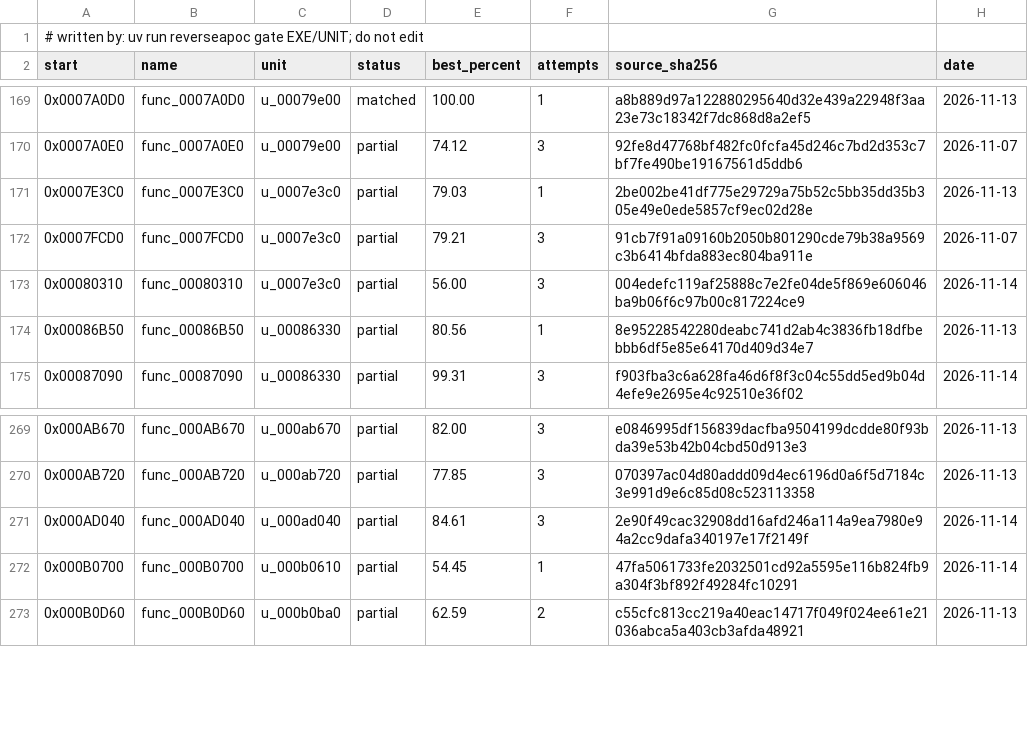
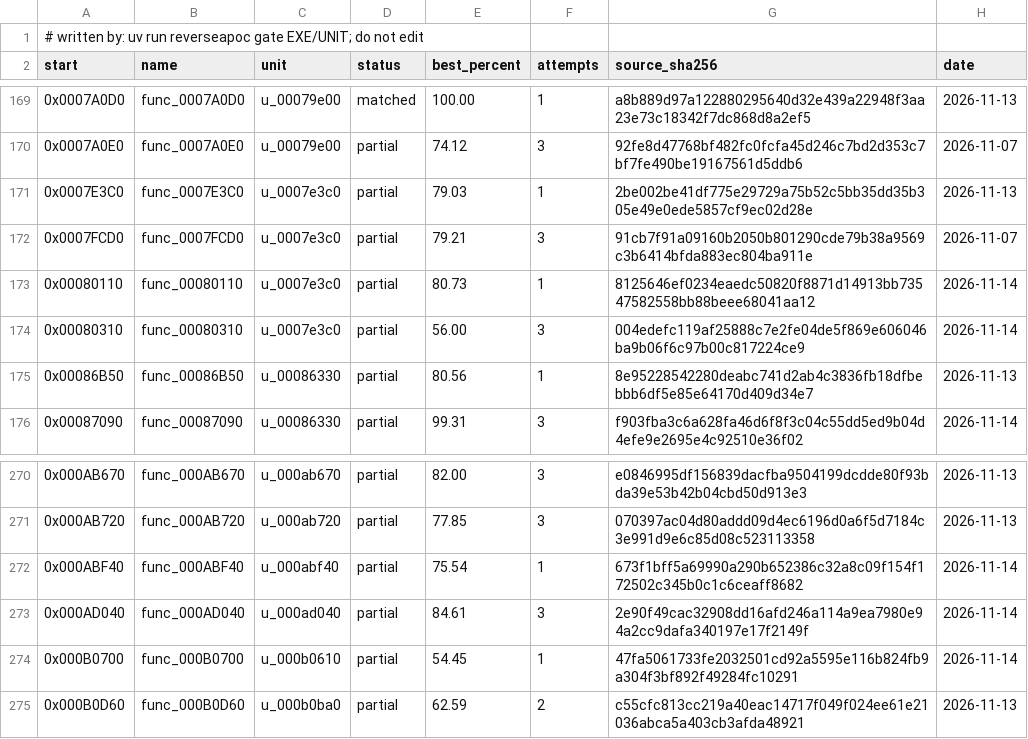
Before and after one commit to ayrtondenner/ReverseApoc, a CSV file: config/tacp/status.csv, drawn as a sheet; only a part is shown, gaps mark what is left out.

```diff
--- a/config/tacp/status.csv
+++ b/config/tacp/status.csv
@@ -172,2 +172,3 @@ start,name,unit,status,best_percent,attempts,source_sha256,date
 0x0007FCD0,func_0007FCD0,u_0007e3c0,partial,79.21,3,91cb7f91a09160b2050b801290cde79b38a9569c3b6414bfda883ec804ba911e,2026-11-07
+0x00080110,func_00080110,u_0007e3c0,partial,80.73,1,8125646ef0234eaedc50820f8871d14913bb73547582558bb88beee68041aa12,2026-11-14
 0x00080310,func_00080310,u_0007e3c0,partial,56.00,3,004edefc119af25888c7e2fe04de5f869e606046ba9b06f6c97b00c817224ce9,2026-11-14
@@ -270,2 +271,3 @@ start,name,unit,status,best_percent,attempts,source_sha256,date
 0x000AB720,func_000AB720,u_000ab720,partial,77.85,3,070397ac04d80addd09d4ec6196d0a6f5d7184c3e991d9e6c85d08c523113358,2026-11-13
+0x000ABF40,func_000ABF40,u_000abf40,partial,75.54,1,673f1bff5a69990a290b652386c32a8c09f154f172502c345b0c1c6ceaff8682,2026-11-14
 0x000AD040,func_000AD040,u_000ad040,partial,84.61,3,2e90f49cac32908dd16afd246a114a9ea7980e94a2cc9dafa340197e17f2149f,2026-11-14
```
Also changed, not shown: config/ufo2p/status.csv, 1 other file.
